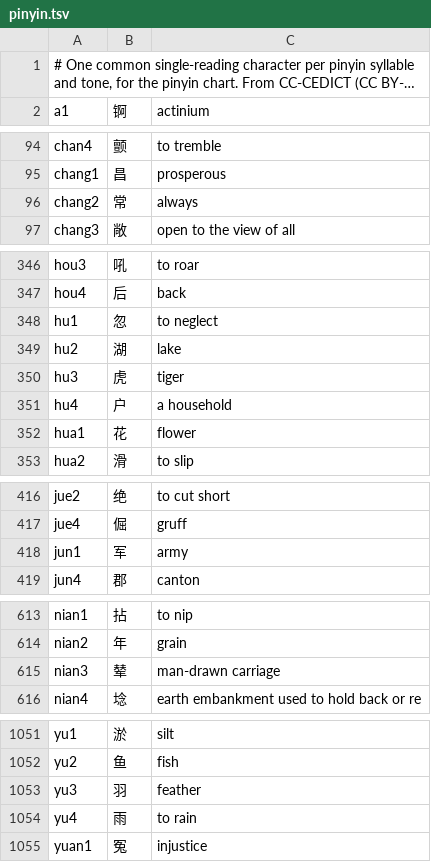
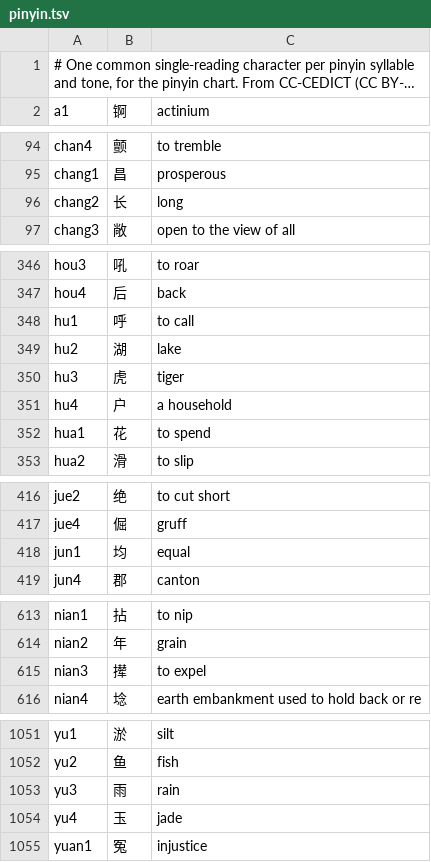
Before and after one commit to ilkegits/moka2, a TSV file: dict/pinyin.tsv, drawn as a sheet; only a part is shown, gaps mark what is left out; long unchanged cells end in …; the diff covers the shown part only.

```diff
--- a/dict/pinyin.tsv
+++ b/dict/pinyin.tsv
@@ -95,3 +95,3 @@ chan4	颤	to tremble
 chang1	昌	prosperous
-chang2	常	always
+chang2	长	long
 chang3	敞	open to the view of all
@@ -347,3 +347,3 @@ hou3	吼	to roar
 hou4	后	back
-hu1	忽	to neglect
+hu1	呼	to call
 hu2	湖	lake
@@ -351,3 +351,3 @@ hu3	虎	tiger
 hu4	户	a household
-hua1	花	flower
+hua1	花	to spend
 hua2	滑	to slip
@@ -417,3 +417,3 @@ jue2	绝	to cut short
 jue4	倔	gruff
-jun1	军	army
+jun1	均	equal
 jun4	郡	canton
@@ -614,3 +614,3 @@ nian1	拈	to nip
 nian2	年	grain
-nian3	辇	man-drawn carriage
+nian3	撵	to expel
 nian4	埝	earth embankment used to hold back or re
@@ -1052,4 +1052,4 @@ yu1	淤	silt
 yu2	鱼	fish
-yu3	羽	feather
-yu4	雨	to rain
+yu3	雨	rain
+yu4	玉	jade
 yuan1	冤	injustice
```
Also changed, not shown: 11 edited cells elsewhere in this file, dict/gloss.tsv, dict/parts.tsv, 12 other files.
